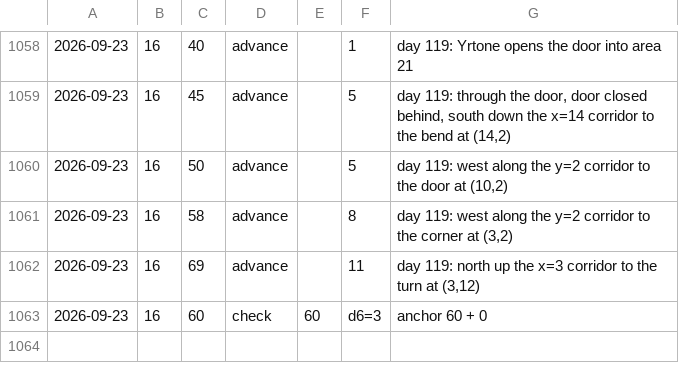
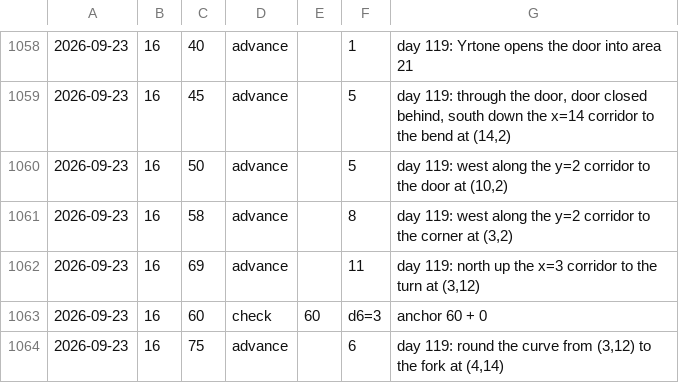
Before and after one commit to dllahr/claude_playing_advanced_dungeons_and_dragons_1st_edition, a TSV file: campaign/clock.tsv, drawn as a sheet; only a part is shown, gaps mark what is left out; the diff names each change by its address in the sheet, - before the commit and + after, or states it on an @@ line.

```diff
--- a/campaign/clock.tsv
+++ b/campaign/clock.tsv
+row 1064: 2026-09-23 | 16 | 75 | advance |  | 6 | day 119: round the curve from (3,12) to the fork at (4,14)
```
Also changed, not shown: campaign/party.tsv, campaign/world_changes.tsv.
